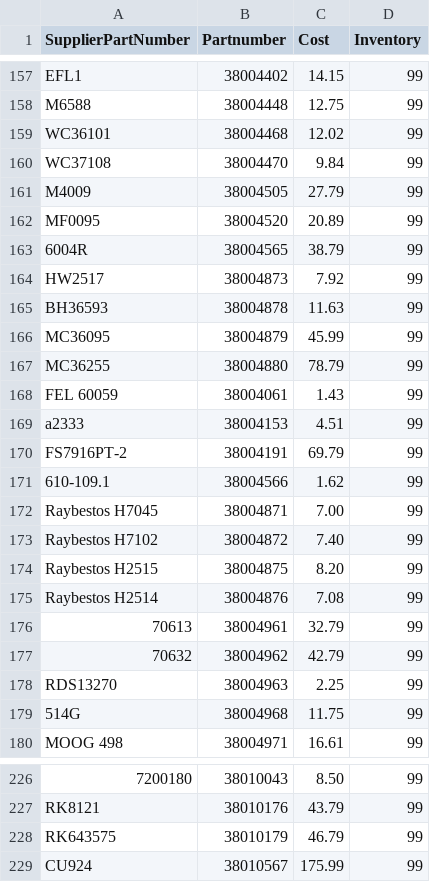
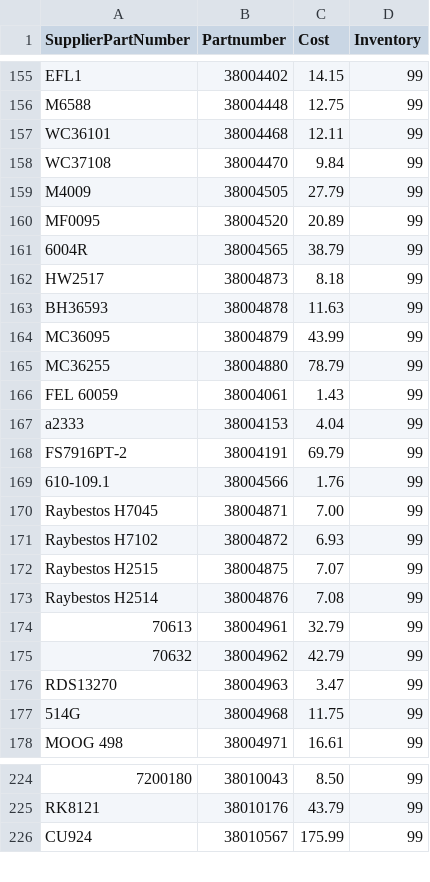
Before and after one commit to BrandonTrapp88/rockauto, a CSV file: cleaned_part_numbers_with_prices.csv, drawn as a sheet; only a part is shown, gaps mark what is left out; removed rows and columns are numbered as before the commit, all else as after; the diff covers the shown part only; the diff names each change by its address in the sheet, - before the commit and + after, or states it on an @@ line.

Commit message:
Update RockAuto inventory data

```diff
--- a/cleaned_part_numbers_with_prices.csv
+++ b/cleaned_part_numbers_with_prices.csv
-C157 (Cost): 12.02
+C157 (Cost): 12.11
-C162 (Cost): 7.92
+C162 (Cost): 8.18
-C164 (Cost): 45.99
+C164 (Cost): 43.99
-C167 (Cost): 4.51
+C167 (Cost): 4.04
-C169 (Cost): 1.62
+C169 (Cost): 1.76
-C171 (Cost): 7.40
+C171 (Cost): 6.93
-C172 (Cost): 8.20
+C172 (Cost): 7.07
-C176 (Cost): 2.25
+C176 (Cost): 3.47
-row 228: RK643575 | 38010179 | 46.79 | 99
```
Also changed, not shown: 1 removed row, 2 moved rows and 52 edited cells elsewhere in this file, multi_result_error_log.csv, not_found_error_log.csv.
